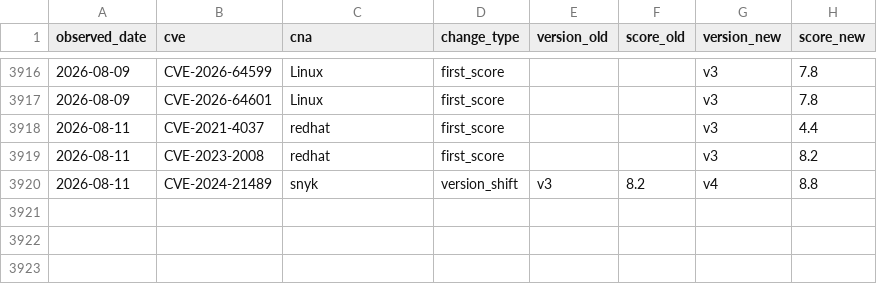
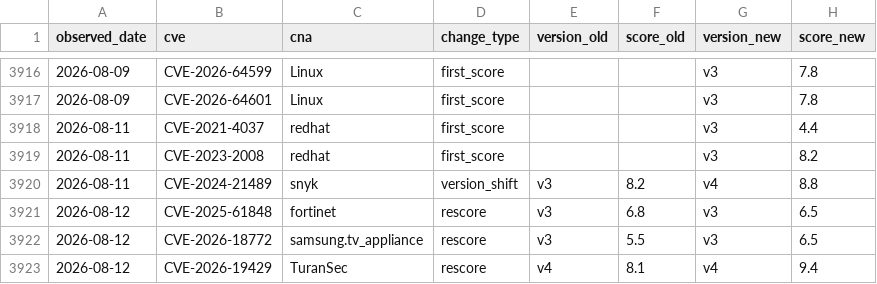
Before and after one commit to Devko/CyberMon, a CSV file: site/data/history/rescore_log.csv, drawn as a sheet; only a part is shown, gaps mark what is left out.

Commit message:
data: nightly refresh 2026-08-12 [skip ci]

```diff
--- a/site/data/history/rescore_log.csv
+++ b/site/data/history/rescore_log.csv
@@ -3920 +3920,4 @@ observed_date,cve,cna,change_type,version_old,score_old,version_new,score_new
 2026-08-11,CVE-2024-21489,snyk,version_shift,v3,8.2,v4,8.8
+2026-08-12,CVE-2025-61848,fortinet,rescore,v3,6.8,v3,6.5
+2026-08-12,CVE-2026-18772,samsung.tv_appliance,rescore,v3,5.5,v3,6.5
+2026-08-12,CVE-2026-19429,TuranSec,rescore,v4,8.1,v4,9.4
```
Also changed, not shown: site/data/history/botnet_c2.csv, site/data/history/cna_roster.csv, 39 other files.
